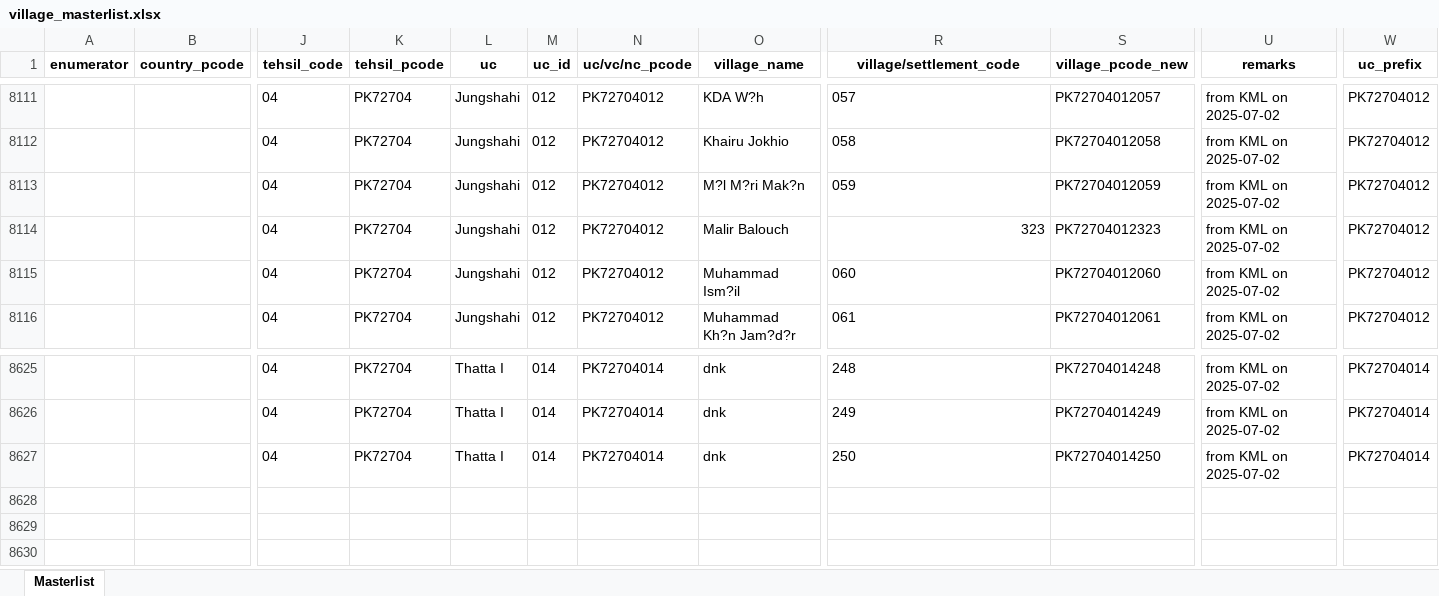
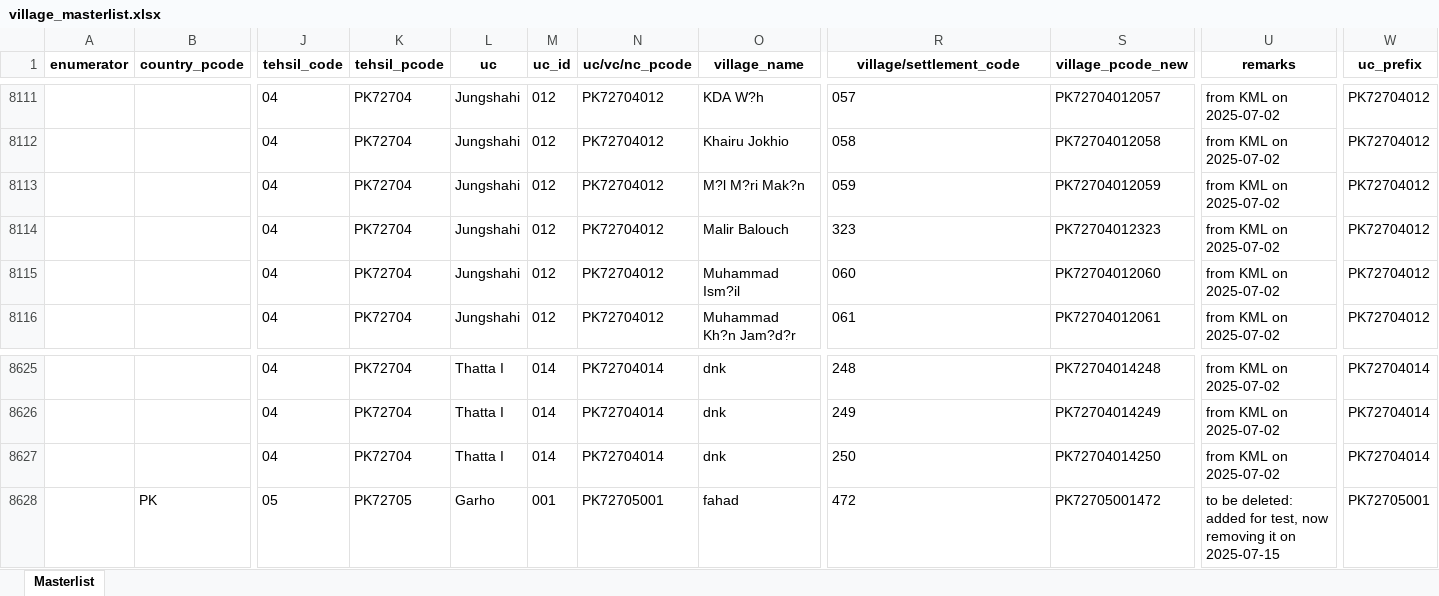
Before and after one commit to fnaveed14/village_code_manager_12, an Excel workbook: data/village_masterlist.xlsx, sheet Masterlist, drawn as a sheet; only a part is shown, gaps mark what is left out; values as stored, in another font and other column widths than the file's, no borders; conditional formats not drawn; rows hold the shown columns only; the diff names each change by its address in the sheet, - before the commit and + after, or states it on an @@ line.

```diff
--- a/data/village_masterlist.xlsx (sheet Masterlist)
+++ b/data/village_masterlist.xlsx (sheet Masterlist)
-R8114 alignment: right
+R8114 alignment: left
+row 8628:  | PK | 05 | PK72705 | Garho | 001 | PK72705001 | fahad | 472 | PK72705001472 | to be deleted: added for test, now removing it on 2025-07-15 | PK72705001
```
Also changed, not shown: 1 other file.
